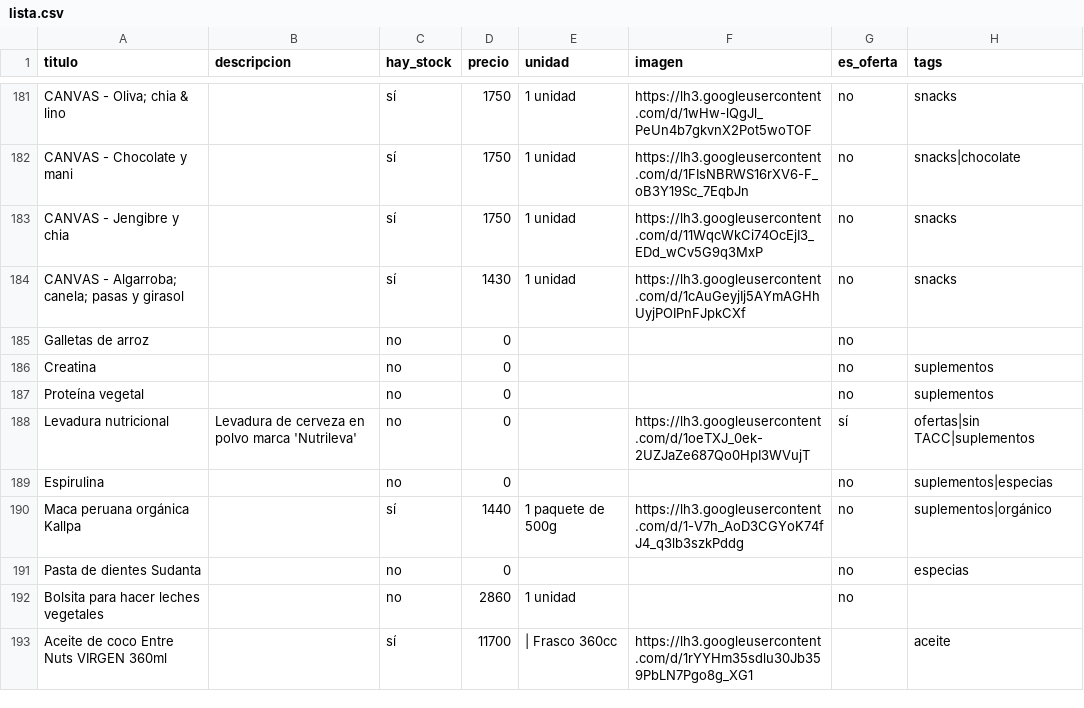
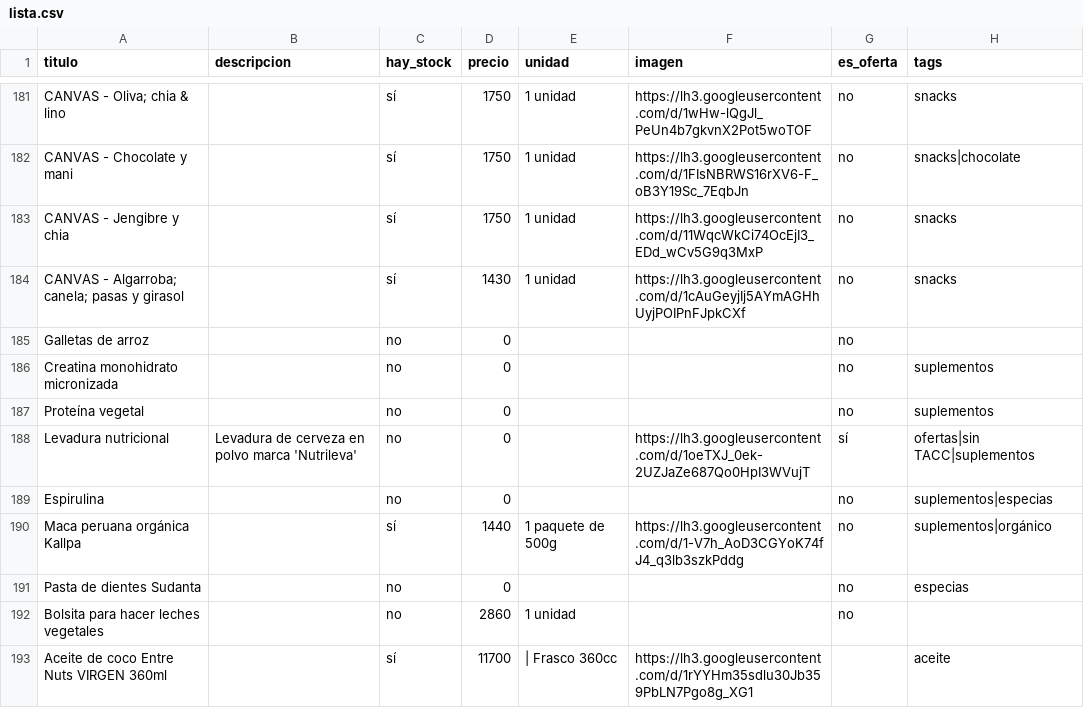
Before and after one commit to dietetica/productos, a CSV file: lista.csv, drawn as a sheet; only a part is shown, gaps mark what is left out.

Commit message:
Actualización automática de productos

```diff
--- a/lista.csv
+++ b/lista.csv
@@ -185,3 +185,3 @@ CANVAS - Algarroba; canela; pasas y girasol,,sí,1430,1 unidad,https://lh3.googl
 Galletas de arroz,,no,0,,,no,
-Creatina,,no,0,,,no,suplementos
+Creatina monohidrato micronizada,,no,0,,,no,suplementos
 Proteína vegetal,,no,0,,,no,suplementos
```
